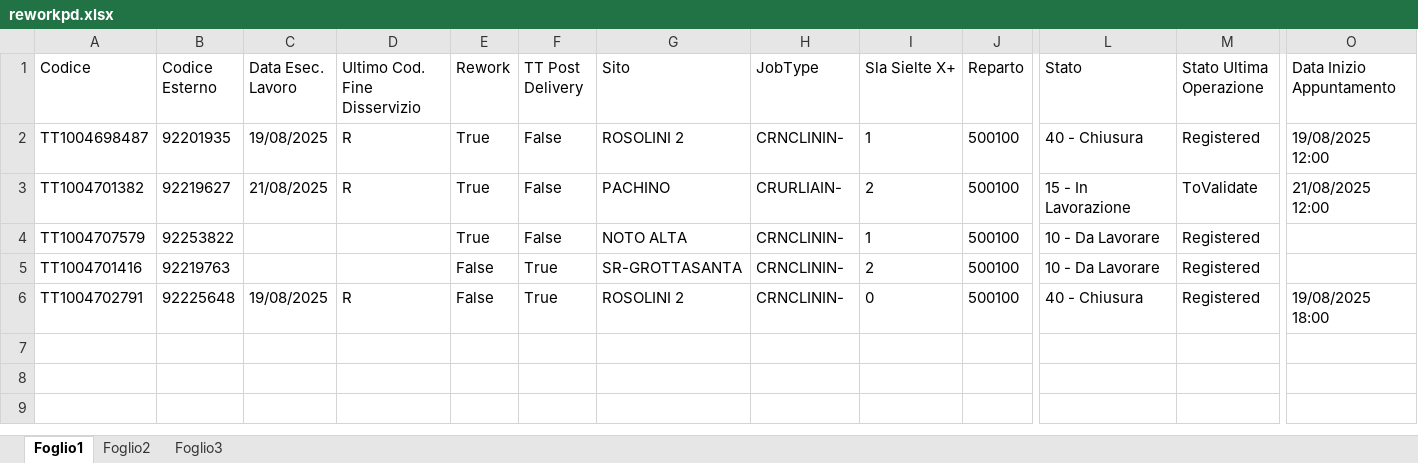
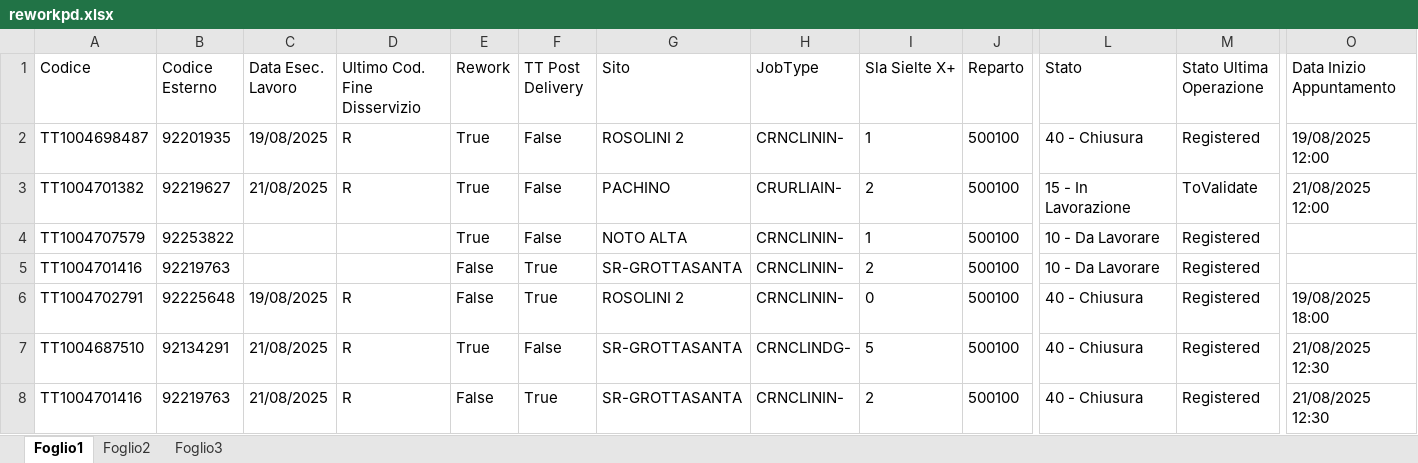
Before and after one commit to lbianco11197/Avanzamento-Impulsiva-v2, an Excel workbook: reworkpd.xlsx, sheet Foglio1, drawn as a sheet; only a part is shown, gaps mark what is left out; values as stored, in another font and other column widths than the file's, no borders; rows hold the shown columns only; the diff names each change by its address in the sheet, - before the commit and + after, or states it on an @@ line.

Commit message:
Aggiornato reworkpd.xlsx da lbianco via Streamlit

```diff
--- a/reworkpd.xlsx (sheet Foglio1)
+++ b/reworkpd.xlsx (sheet Foglio1)
+row 7: TT1004687510 | 92134291 | 21/08/2025 | R | True | False | SR-GROTTASANTA | CRNCLINDG- | 5 | 500100 | 40 - Chiusura | Registered | 21/08/2025 12:30
+row 8: TT1004701416 | 92219763 | 21/08/2025 | R | False | True | SR-GROTTASANTA | CRNCLININ- | 2 | 500100 | 40 - Chiusura | Registered | 21/08/2025 12:30
```
